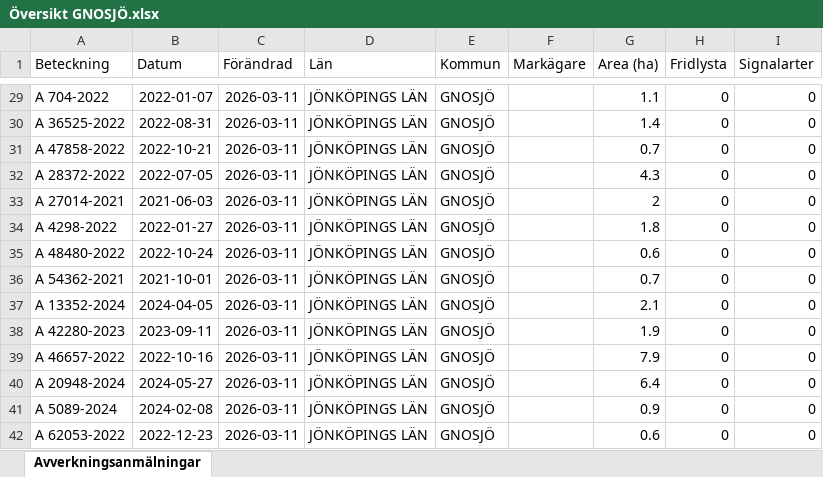
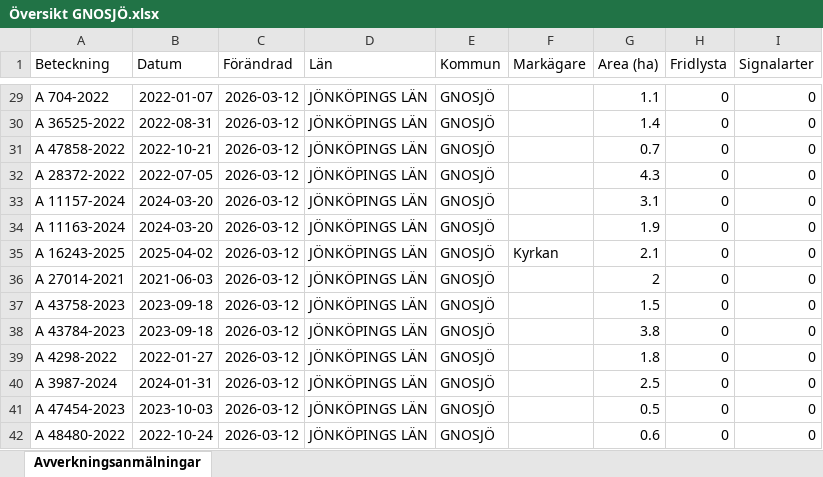
Before and after one commit to klasma/Logging_0617, an Excel workbook: Översikt GNOSJÖ.xlsx, sheet Avverkningsanmälningar, drawn as a sheet; only a part is shown, gaps mark what is left out; values as stored, in another font and other column widths than the file's, no borders; the diff covers the shown part only; the diff names each change by its address in the sheet, - before the commit and + after, or states it on an @@ line.

```diff
--- a/Översikt GNOSJÖ.xlsx (sheet Avverkningsanmälningar)
+++ b/Översikt GNOSJÖ.xlsx (sheet Avverkningsanmälningar)
-C29:C42 (Förändrad): 2026-03-11
+C29:C42 (Förändrad): 2026-03-12
-A33 (Beteckning): A 27014-2021
+A33 (Beteckning): A 11157-2024
-B33 (Datum): 2021-06-03
+B33 (Datum): 2024-03-20
-G33 (Area (ha)): 2
+G33 (Area (ha)): 3.1
-A34 (Beteckning): A 4298-2022
+A34 (Beteckning): A 11163-2024
-B34 (Datum): 2022-01-27
+B34 (Datum): 2024-03-20
-G34 (Area (ha)): 1.8
+G34 (Area (ha)): 1.9
-A35 (Beteckning): A 48480-2022
+A35 (Beteckning): A 16243-2025
-B35 (Datum): 2022-10-24
+B35 (Datum): 2025-04-02
-F35 (Markägare): (empty)
+F35 (Markägare): Kyrkan
-G35 (Area (ha)): 0.6
+G35 (Area (ha)): 2.1
-A36 (Beteckning): A 54362-2021
+A36 (Beteckning): A 27014-2021
-B36 (Datum): 2021-10-01
+B36 (Datum): 2021-06-03
-G36 (Area (ha)): 0.7
+G36 (Area (ha)): 2
-A37 (Beteckning): A 13352-2024
+A37 (Beteckning): A 43758-2023
-B37 (Datum): 2024-04-05
+B37 (Datum): 2023-09-18
-G37 (Area (ha)): 2.1
+G37 (Area (ha)): 1.5
-A38 (Beteckning): A 42280-2023
+A38 (Beteckning): A 43784-2023
-B38 (Datum): 2023-09-11
+B38 (Datum): 2023-09-18
-G38 (Area (ha)): 1.9
+G38 (Area (ha)): 3.8
-A39 (Beteckning): A 46657-2022
+A39 (Beteckning): A 4298-2022
-B39 (Datum): 2022-10-16
+B39 (Datum): 2022-01-27
-G39 (Area (ha)): 7.9
+G39 (Area (ha)): 1.8
-A40 (Beteckning): A 20948-2024
+A40 (Beteckning): A 3987-2024
-B40 (Datum): 2024-05-27
+B40 (Datum): 2024-01-31
-G40 (Area (ha)): 6.4
+G40 (Area (ha)): 2.5
-A41 (Beteckning): A 5089-2024
+A41 (Beteckning): A 47454-2023
-B41 (Datum): 2024-02-08
+B41 (Datum): 2023-10-03
-G41 (Area (ha)): 0.9
+G41 (Area (ha)): 0.5
-A42 (Beteckning): A 62053-2022
+A42 (Beteckning): A 48480-2022
-B42 (Datum): 2022-12-23
+B42 (Datum): 2022-10-24
```
Also changed, not shown: 908 edited cells elsewhere in this sheet, artfynd/A 30078-2022 artfynd.xlsx, artfynd/A 38197-2025 artfynd.xlsx, 19 other files.
